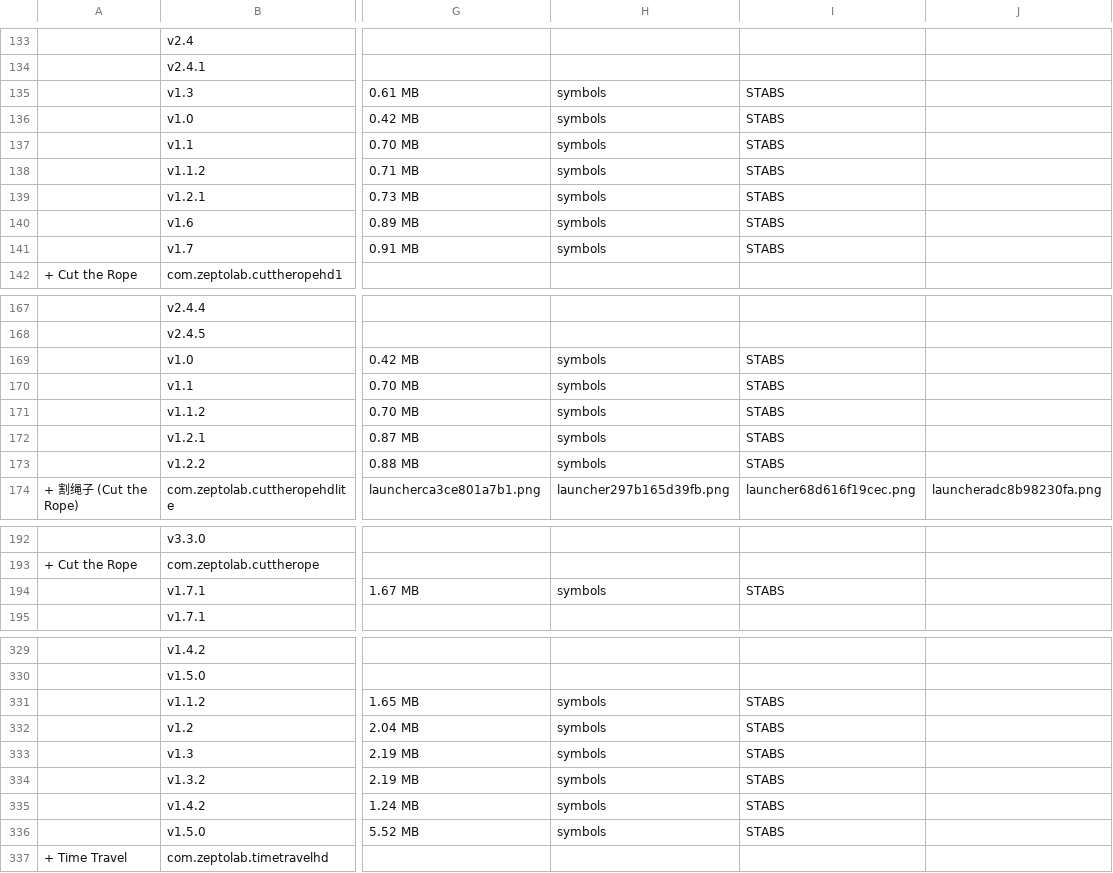
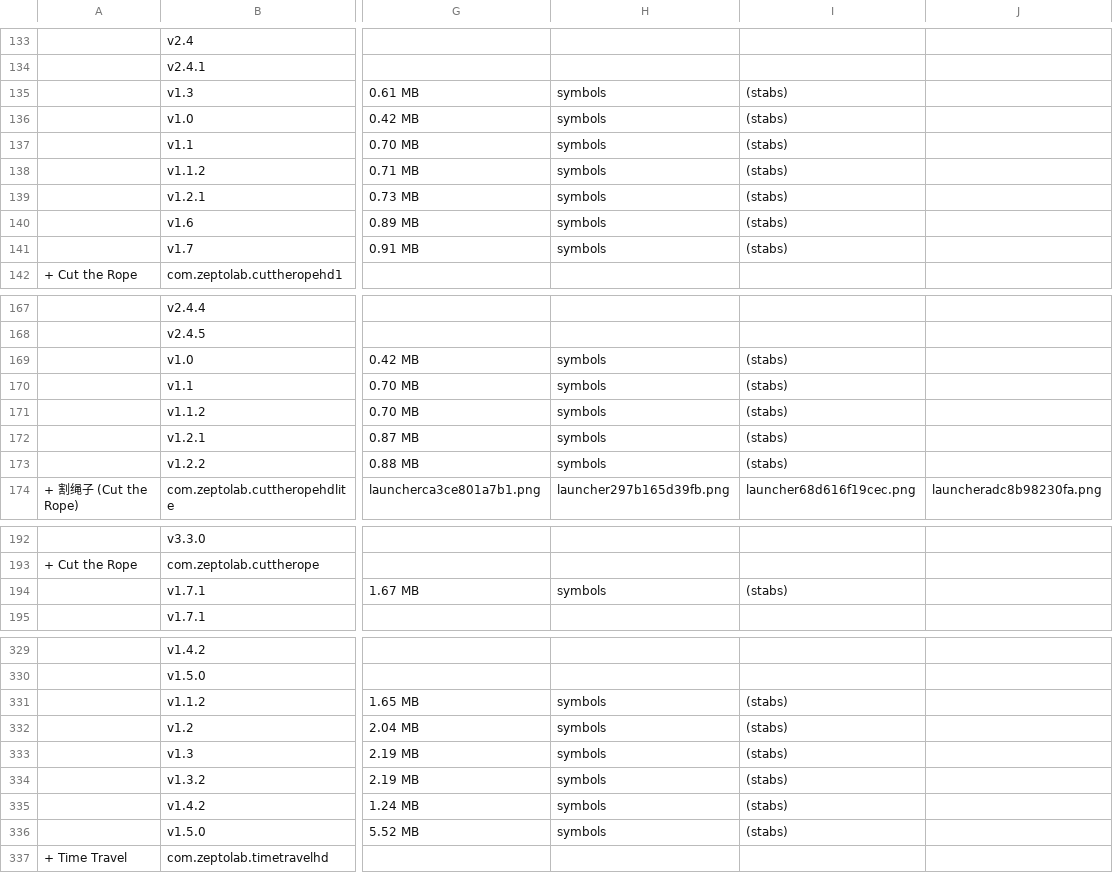
Before and after one commit to sogful/candies.monster, a CSV file: versions/ios.csv, drawn as a sheet; only a part is shown, gaps mark what is left out; the diff covers the shown part only; the diff names each change by its address in the sheet, - before the commit and + after, or states it on an @@ line.

```diff
--- a/versions/ios.csv
+++ b/versions/ios.csv
-I135:I141: STABS
+I135:I141: (stabs)
-I169:I173: STABS
+I169:I173: (stabs)
-I194: STABS
+I194: (stabs)
-I331:I336: STABS
+I331:I336: (stabs)
```
Also changed, not shown: 43 edited cells elsewhere in this file, versions/android.csv.
